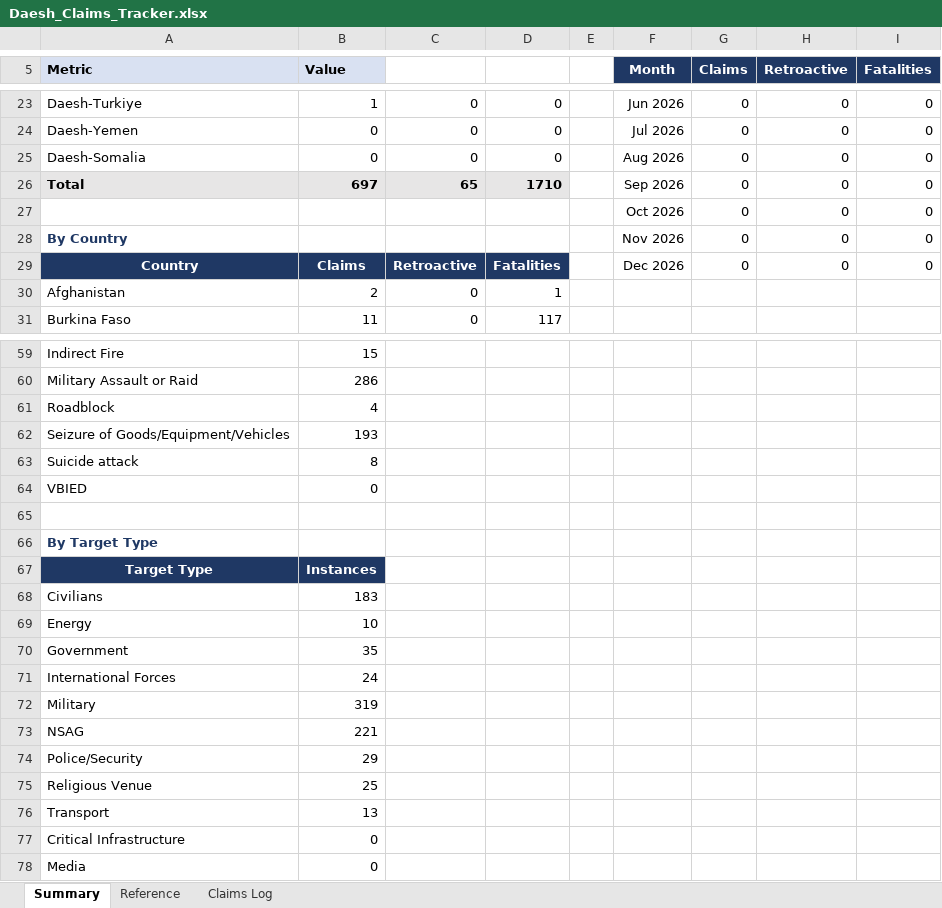
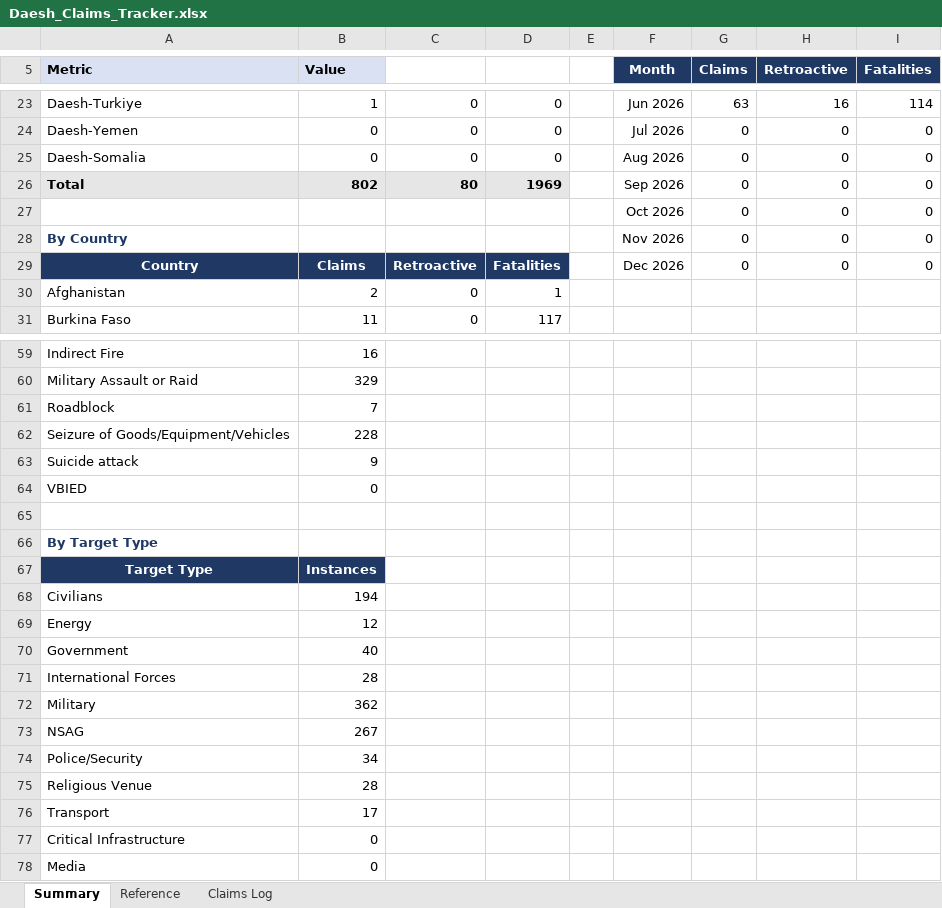
Before and after one commit to tomasz-rolbiecki/daesh-tracker, an Excel workbook: data/Daesh_Claims_Tracker.xlsx, sheet Summary, drawn as a sheet; only a part is shown, gaps mark what is left out; values as stored, in another font and other column widths than the file's, no borders; the diff covers the shown part only; the diff names each change by its address in the sheet, - before the commit and + after, or states it on an @@ line.

```diff
--- a/data/Daesh_Claims_Tracker.xlsx (sheet Summary)
+++ b/data/Daesh_Claims_Tracker.xlsx (sheet Summary)
-G23 (Claims): 0
+G23 (Claims): 63
-H23 (Retroactive): 0
+H23 (Retroactive): 16
-I23 (Fatalities): 0
+I23 (Fatalities): 114
-B26 (Value): 697
+B26 (Value): 802
-C26: 65
+C26: 80
-D26: 1710
+D26: 1969
-B59 (Value): 15
+B59 (Value): 16
-B60 (Value): 286
+B60 (Value): 329
-B61 (Value): 4
+B61 (Value): 7
-B62 (Value): 193
+B62 (Value): 228
-B63 (Value): 8
+B63 (Value): 9
-B68 (Value): 183
+B68 (Value): 194
-B69 (Value): 10
+B69 (Value): 12
-B70 (Value): 35
+B70 (Value): 40
-B71 (Value): 24
+B71 (Value): 28
-B72 (Value): 319
+B72 (Value): 362
-B73 (Value): 221
+B73 (Value): 267
-B74 (Value): 29
+B74 (Value): 34
-B75 (Value): 25
+B75 (Value): 28
-B76 (Value): 13
+B76 (Value): 17
```
Also changed, not shown: 74 edited cells elsewhere in this sheet, sheet Claims Log.
